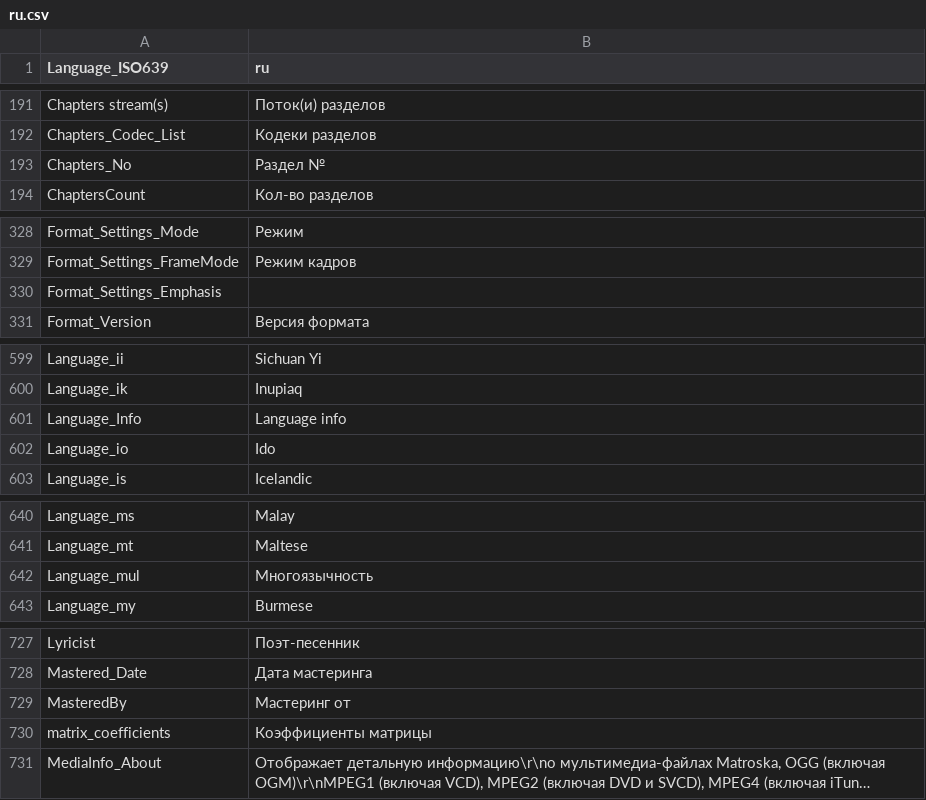
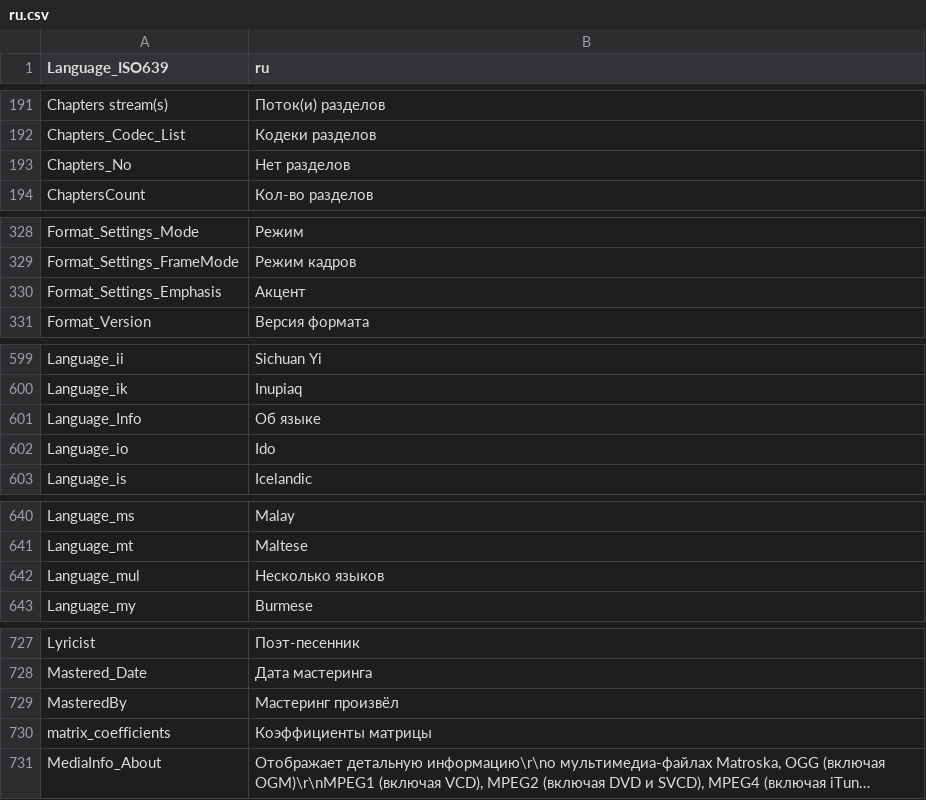
Before and after one commit to MediaArea/MediaInfo, a CSV file: Source/Ressource/Plugin/Language/ru.csv, drawn as a sheet; only a part is shown, gaps mark what is left out; long unchanged cells end in …; the diff covers the shown part only.

```diff
--- a/Source/Ressource/Plugin/Language/ru.csv
+++ b/Source/Ressource/Plugin/Language/ru.csv
@@ -192,3 +192,3 @@ Chapters stream(s);Поток(и) разделов
 Chapters_Codec_List;Кодеки разделов
-Chapters_No;Раздел №
+Chapters_No;Нет разделов
 ChaptersCount;Кол-во разделов
@@ -329,3 +329,3 @@ Format_Settings_Mode;Режим
 Format_Settings_FrameMode;Режим кадров
-Format_Settings_Emphasis
+Format_Settings_Emphasis;Акцент
 Format_Version;Версия формата
@@ -600,3 +600,3 @@ Language_ii;Sichuan Yi
 Language_ik;Inupiaq
-Language_Info;Language info
+Language_Info;Об языке
 Language_io;Ido
@@ -641,3 +641,3 @@ Language_ms;Malay
 Language_mt;Maltese
-Language_mul;Многоязычность
+Language_mul;Несколько языков
 Language_my;Burmese
@@ -728,3 +728,3 @@ Lyricist;Поэт-песенник
 Mastered_Date;Дата мастеринга
-MasteredBy;Мастеринг от
+MasteredBy;Мастеринг произвёл
 matrix_coefficients;Коэффициенты матрицы
```
Also changed, not shown: 3 edited cells elsewhere in this file, Source/Ressource/Language.csv, 1 other file.
